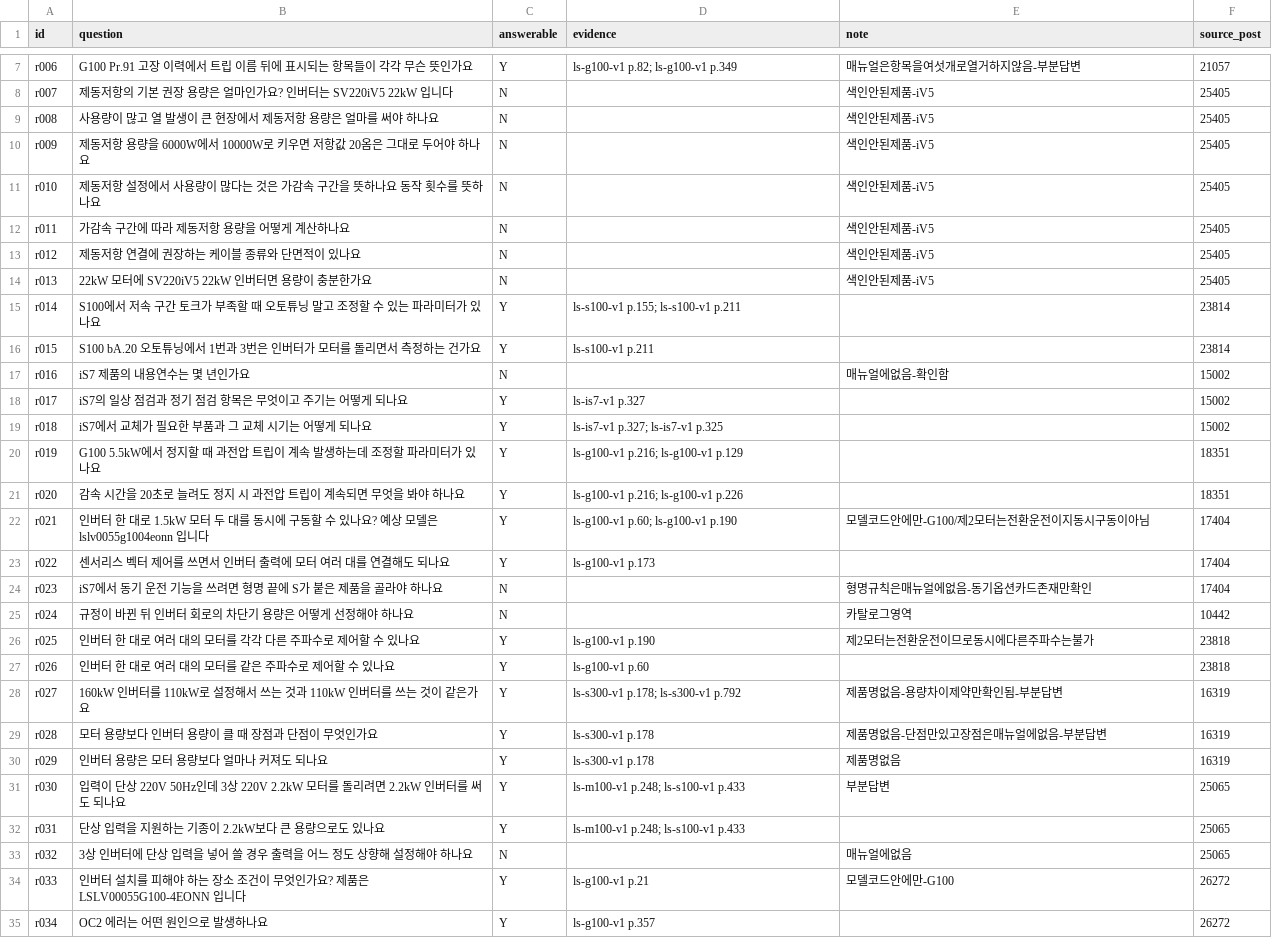
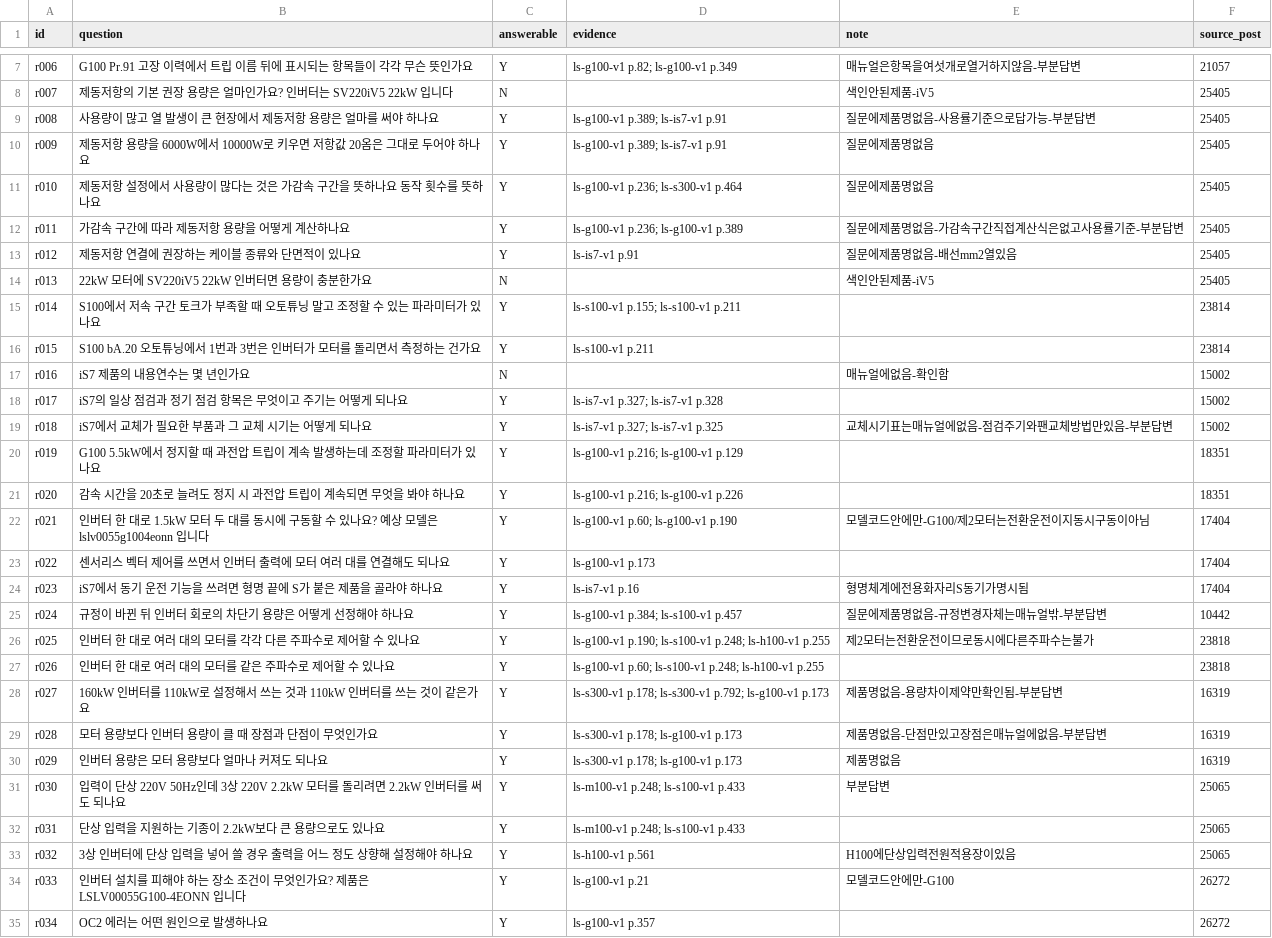
Before and after one commit to xnsl291/techdoc-rag, a CSV file: eval/questions_real.csv, drawn as a sheet; only a part is shown, gaps mark what is left out; the diff covers the shown part only.

Commit message:
fix(eval): 답변 가능 판정 기준을 질문 문장으로 통일 (#59)
answerable을 원글이 어느 제품을 물었나로 매겼는데, 질문을 물음 단위로
쪼개면서 제품명이 문장에서 빠진 것이 많음. 제품명을 지우는 편집이 N의
근거를 함께 지웠음. 13건 중 9건이 질문 문장에 제품명이 없는데도 원글
맥락으로 N이었음.

기준을 CSV에 적힌 질문 문장을 이 6권으로 답할 수 있나로 통일함. 9건을
Y로 바꾸고 근거를 붙임. 답변 불가는 13건에서 4건으로 줄었음.

특히 r023은 매뉴얼에 답이 있을 뿐 아니라 답이 "예"였음. iS7 형명 체계
(p.16)의 전용화 자리에 S: 동기가 명시돼 있음. r032는 H100에 단상 입력
전원 적용 장이 통째로 있음(p.561). r024와 r035는 질문 문장에 제품명이
없는데 색인 안 된 제품이라고 적어 두었음.

거절정확 지표는 answerable=N만 분모로 쓰므로 이 오류가 그대로 수치가
됨. 13건 중 9건이 틀렸으면 지표를 읽을 수 없음.

제품이 특정되지 않은 문항의 근거도 한 권만 적혀 있던 것을 유효한 쪽
전부로 넓힘. r025, r026에 S100과 H100의 제 2 모터 운전 절을, r027~r029에
G100의 같은 문장을 더함. r017은 점검 표가 p.328까지 이어져 범위를 고침.

```diff
--- a/eval/questions_real.csv
+++ b/eval/questions_real.csv
@@ -8,7 +8,7 @@ r006,G100 Pr.91 고장 이력에서 트립 이름 뒤에 표시되는 항목들
 r007,제동저항의 기본 권장 용량은 얼마인가요? 인버터는 SV220iV5 22kW 입니다,N,,색인안된제품-iV5,25405
-r008,사용량이 많고 열 발생이 큰 현장에서 제동저항 용량은 얼마를 써야 하나요,N,,색인안된제품-iV5,25405
-r009,제동저항 용량을 6000W에서 10000W로 키우면 저항값 20옴은 그대로 두어야 하나요,N,,색인안된제품-iV5,25405
-r010,제동저항 설정에서 사용량이 많다는 것은 가감속 구간을 뜻하나요 동작 횟수를 뜻하나요,N,,색인안된제품-iV5,25405
-r011,가감속 구간에 따라 제동저항 용량을 어떻게 계산하나요,N,,색인안된제품-iV5,25405
-r012,제동저항 연결에 권장하는 케이블 종류와 단면적이 있나요,N,,색인안된제품-iV5,25405
+r008,사용량이 많고 열 발생이 큰 현장에서 제동저항 용량은 얼마를 써야 하나요,Y,ls-g100-v1 p.389; ls-is7-v1 p.91,질문에제품명없음-사용률기준으로답가능-부분답변,25405
+r009,제동저항 용량을 6000W에서 10000W로 키우면 저항값 20옴은 그대로 두어야 하나요,Y,ls-g100-v1 p.389; ls-is7-v1 p.91,질문에제품명없음,25405
+r010,제동저항 설정에서 사용량이 많다는 것은 가감속 구간을 뜻하나요 동작 횟수를 뜻하나요,Y,ls-g100-v1 p.236; ls-s300-v1 p.464,질문에제품명없음,25405
+r011,가감속 구간에 따라 제동저항 용량을 어떻게 계산하나요,Y,ls-g100-v1 p.236; ls-g100-v1 p.389,질문에제품명없음-가감속구간직접계산식은없고사용률기준-부분답변,25405
+r012,제동저항 연결에 권장하는 케이블 종류와 단면적이 있나요,Y,ls-is7-v1 p.91,질문에제품명없음-배선mm2열있음,25405
 r013,22kW 모터에 SV220iV5 22kW 인버터면 용량이 충분한가요,N,,색인안된제품-iV5,25405
@@ -17,4 +17,4 @@ r015,S100 bA.20 오토튜닝에서 1번과 3번은 인버터가 모터를 돌리
 r016,iS7 제품의 내용연수는 몇 년인가요,N,,매뉴얼에없음-확인함,15002
-r017,iS7의 일상 점검과 정기 점검 항목은 무엇이고 주기는 어떻게 되나요,Y,ls-is7-v1 p.327,,15002
-r018,iS7에서 교체가 필요한 부품과 그 교체 시기는 어떻게 되나요,Y,ls-is7-v1 p.327; ls-is7-v1 p.325,,15002
+r017,iS7의 일상 점검과 정기 점검 항목은 무엇이고 주기는 어떻게 되나요,Y,ls-is7-v1 p.327; ls-is7-v1 p.328,,15002
+r018,iS7에서 교체가 필요한 부품과 그 교체 시기는 어떻게 되나요,Y,ls-is7-v1 p.327; ls-is7-v1 p.325,교체시기표는매뉴얼에없음-점검주기와팬교체방법만있음-부분답변,15002
 r019,G100 5.5kW에서 정지할 때 과전압 트립이 계속 발생하는데 조정할 파라미터가 있나요,Y,ls-g100-v1 p.216; ls-g100-v1 p.129,,18351
@@ -23,12 +23,12 @@ r021,인버터 한 대로 1.5kW 모터 두 대를 동시에 구동할 수 있나
 r022,센서리스 벡터 제어를 쓰면서 인버터 출력에 모터 여러 대를 연결해도 되나요,Y,ls-g100-v1 p.173,,17404
-r023,iS7에서 동기 운전 기능을 쓰려면 형명 끝에 S가 붙은 제품을 골라야 하나요,N,,형명규칙은매뉴얼에없음-동기옵션카드존재만확인,17404
-r024,규정이 바뀐 뒤 인버터 회로의 차단기 용량은 어떻게 선정해야 하나요,N,,카탈로그영역,10442
-r025,인버터 한 대로 여러 대의 모터를 각각 다른 주파수로 제어할 수 있나요,Y,ls-g100-v1 p.190,제2모터는전환운전이므로동시에다른주파수는불가,23818
-r026,인버터 한 대로 여러 대의 모터를 같은 주파수로 제어할 수 있나요,Y,ls-g100-v1 p.60,,23818
-r027,160kW 인버터를 110kW로 설정해서 쓰는 것과 110kW 인버터를 쓰는 것이 같은가요,Y,ls-s300-v1 p.178; ls-s300-v1 p.792,제품명없음-용량차이제약만확인됨-부분답변,16319
-r028,모터 용량보다 인버터 용량이 클 때 장점과 단점이 무엇인가요,Y,ls-s300-v1 p.178,제품명없음-단점만있고장점은매뉴얼에없음-부분답변,16319
-r029,인버터 용량은 모터 용량보다 얼마나 커져도 되나요,Y,ls-s300-v1 p.178,제품명없음,16319
+r023,iS7에서 동기 운전 기능을 쓰려면 형명 끝에 S가 붙은 제품을 골라야 하나요,Y,ls-is7-v1 p.16,형명체계에전용화자리S동기가명시됨,17404
+r024,규정이 바뀐 뒤 인버터 회로의 차단기 용량은 어떻게 선정해야 하나요,Y,ls-g100-v1 p.384; ls-s100-v1 p.457,질문에제품명없음-규정변경자체는매뉴얼밖-부분답변,10442
+r025,인버터 한 대로 여러 대의 모터를 각각 다른 주파수로 제어할 수 있나요,Y,ls-g100-v1 p.190; ls-s100-v1 p.248; ls-h100-v1 p.255,제2모터는전환운전이므로동시에다른주파수는불가,23818
+r026,인버터 한 대로 여러 대의 모터를 같은 주파수로 제어할 수 있나요,Y,ls-g100-v1 p.60; ls-s100-v1 p.248; ls-h100-v1 p.255,,23818
+r027,160kW 인버터를 110kW로 설정해서 쓰는 것과 110kW 인버터를 쓰는 것이 같은가요,Y,ls-s300-v1 p.178; ls-s300-v1 p.792; ls-g100-v1 p.173,제품명없음-용량차이제약만확인됨-부분답변,16319
+r028,모터 용량보다 인버터 용량이 클 때 장점과 단점이 무엇인가요,Y,ls-s300-v1 p.178; ls-g100-v1 p.173,제품명없음-단점만있고장점은매뉴얼에없음-부분답변,16319
+r029,인버터 용량은 모터 용량보다 얼마나 커져도 되나요,Y,ls-s300-v1 p.178; ls-g100-v1 p.173,제품명없음,16319
 r030,입력이 단상 220V 50Hz인데 3상 220V 2.2kW 모터를 돌리려면 2.2kW 인버터를 써도 되나요,Y,ls-m100-v1 p.248; ls-s100-v1 p.433,부분답변,25065
 r031,단상 입력을 지원하는 기종이 2.2kW보다 큰 용량으로도 있나요,Y,ls-m100-v1 p.248; ls-s100-v1 p.433,,25065
-r032,3상 인버터에 단상 입력을 넣어 쓸 경우 출력을 어느 정도 상향해 설정해야 하나요,N,,매뉴얼에없음,25065
+r032,3상 인버터에 단상 입력을 넣어 쓸 경우 출력을 어느 정도 상향해 설정해야 하나요,Y,ls-h100-v1 p.561,H100에단상입력전원적용장이있음,25065
 r033,인버터 설치를 피해야 하는 장소 조건이 무엇인가요? 제품은 LSLV00055G100-4EONN 입니다,Y,ls-g100-v1 p.21,모델코드안에만-G100,26272
```
Also changed, not shown: 3 edited cells elsewhere in this file.
